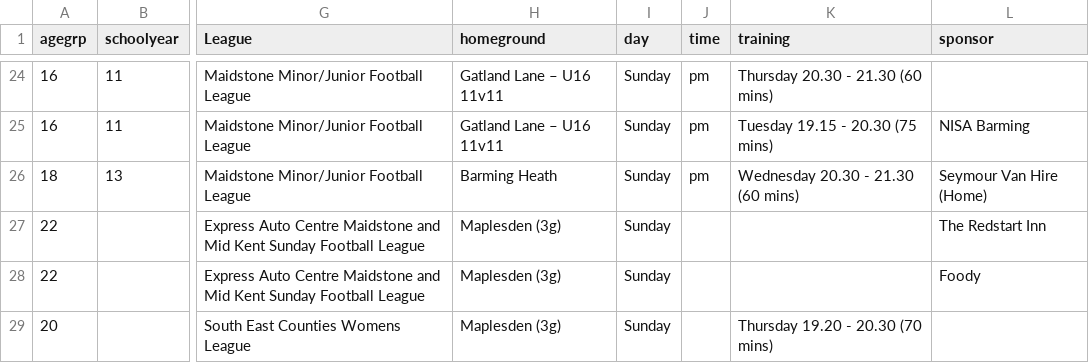
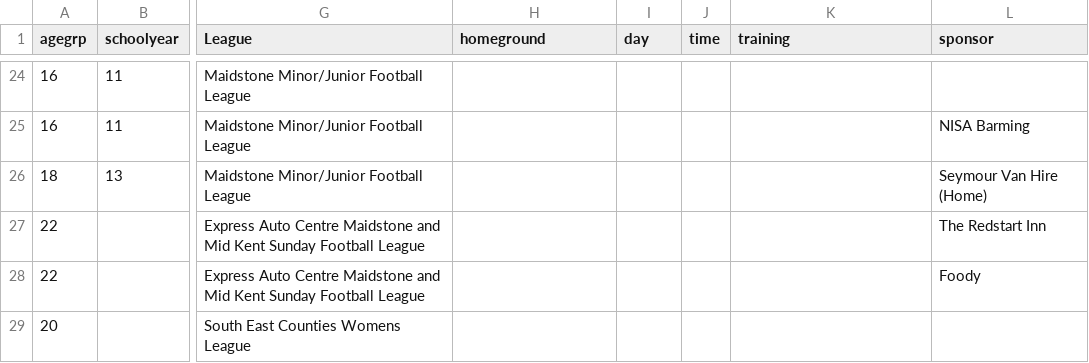
Before and after one commit to BYFC/BYFC.github.io, a CSV file: _data/teams.csv, drawn as a sheet; only a part is shown, gaps mark what is left out; the diff covers the shown part only; the diff names each change by its address in the sheet, - before the commit and + after, or states it on an @@ line.

Commit message:
Removed home grounds and training slots

```diff
--- a/_data/teams.csv
+++ b/_data/teams.csv
-H24:H25 (homeground): Gatland Lane – U16 11v11
+H24:H25 (homeground): (empty)
-I24:I29 (day): Sunday
+I24:I29 (day): (empty)
-J24:J26 (time): pm
+J24:J26 (time): (empty)
-K24 (training): Thursday 20.30 - 21.30 (60 mins)
+K24 (training): (empty)
-K25 (training): Tuesday 19.15 - 20.30 (75 mins)
+K25 (training): (empty)
-H26 (homeground): Barming Heath
+H26 (homeground): (empty)
-K26 (training): Wednesday 20.30 - 21.30 (60 mins)
+K26 (training): (empty)
-H27:H29 (homeground): Maplesden (3g)
+H27:H29 (homeground): (empty)
-K29 (training): Thursday 19.20 - 20.30 (70 mins)
+K29 (training): (empty)
```
Also changed, not shown: 86 edited cells elsewhere in this file, 3 other files.
